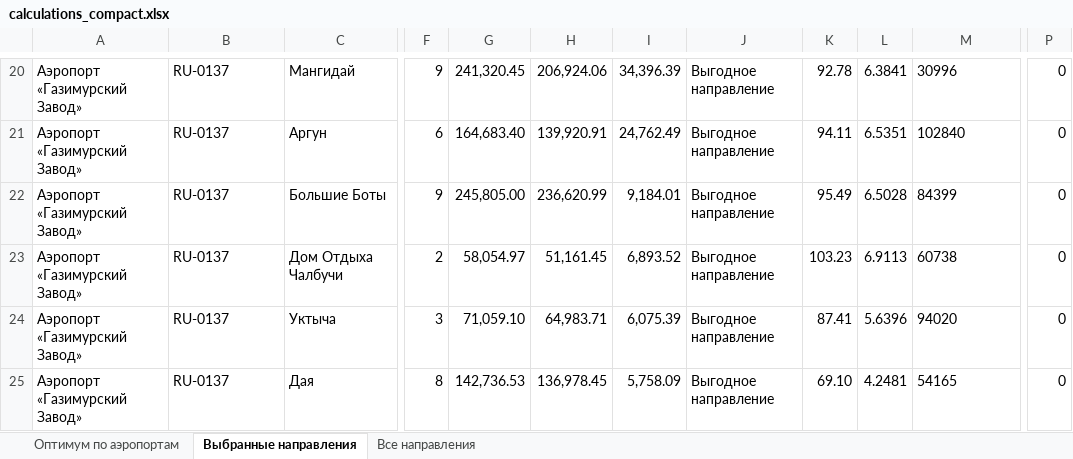
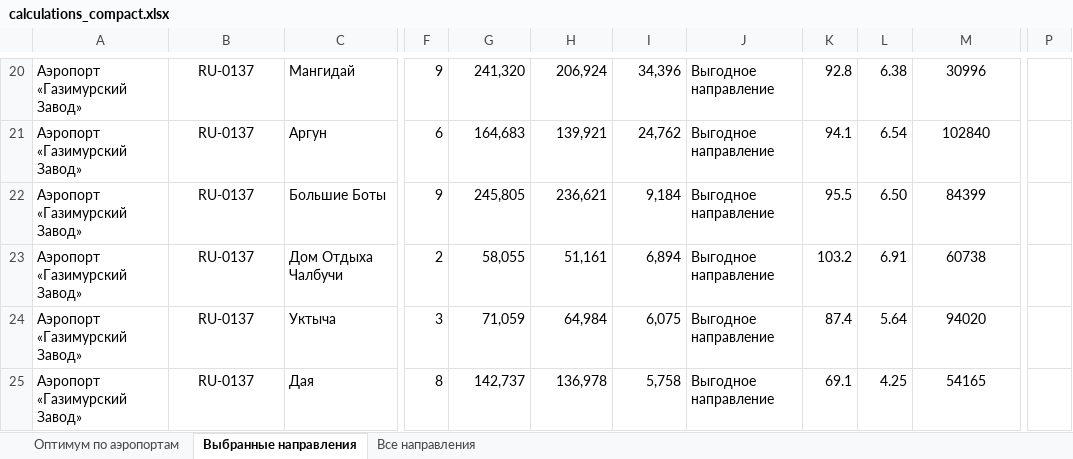
Before and after one commit to kuprummm/bas200-logistics-project, an Excel workbook: calculations_compact.xlsx, sheet Выбранные направления, drawn as a sheet; only a part is shown, gaps mark what is left out; values as stored, in another font and other column widths than the file's, no borders; table styles not drawn; the diff covers the shown part only; the diff names each change by its address in the sheet, - before the commit and + after, or states it on an @@ line.

```diff
--- a/calculations_compact.xlsx (sheet Выбранные направления)
+++ b/calculations_compact.xlsx (sheet Выбранные направления)
-B20:B25 alignment: left
+B20:B25 alignment: center
-G20: 241,320.45
+G20: 241,320
-H20: 206,924.06
+H20: 206,924
-I20: 34,396.39
+I20: 34,396
-K20: 92.78
+K20: 92.8
-L20: 6.3841
+L20: 6.38
-M20:M25 alignment: left
+M20:M25 alignment: center
-P20:P25: 0
+P20:P25: (empty)
-G21: 164,683.40
+G21: 164,683
-H21: 139,920.91
+H21: 139,921
-I21: 24,762.49
+I21: 24,762
-K21: 94.11
+K21: 94.1
-L21: 6.5351
+L21: 6.54
-G22: 245,805.00
+G22: 245,805
-H22: 236,620.99
+H22: 236,621
-I22: 9,184.01
+I22: 9,184
-K22: 95.49
+K22: 95.5
-L22: 6.5028
+L22: 6.50
-G23: 58,054.97
+G23: 58,055
-H23: 51,161.45
+H23: 51,161
-I23: 6,893.52
+I23: 6,894
-K23: 103.23
+K23: 103.2
-L23: 6.9113
+L23: 6.91
-G24: 71,059.10
+G24: 71,059
-H24: 64,983.71
+H24: 64,984
-I24: 6,075.39
+I24: 6,075
-K24: 87.41
+K24: 87.4
-L24: 5.6396
+L24: 5.64
-G25: 142,736.53
+G25: 142,737
-H25: 136,978.45
+H25: 136,978
-I25: 5,758.09
+I25: 5,758
-K25: 69.10
+K25: 69.1
-L25: 4.2481
+L25: 4.25
```
Also changed, not shown: 1 added row, 1 removed row, 92 edited cells and cell formats elsewhere in this sheet, sheet Все направления, sheet Оптимум по аэропортам, calculations_full.xlsx.
